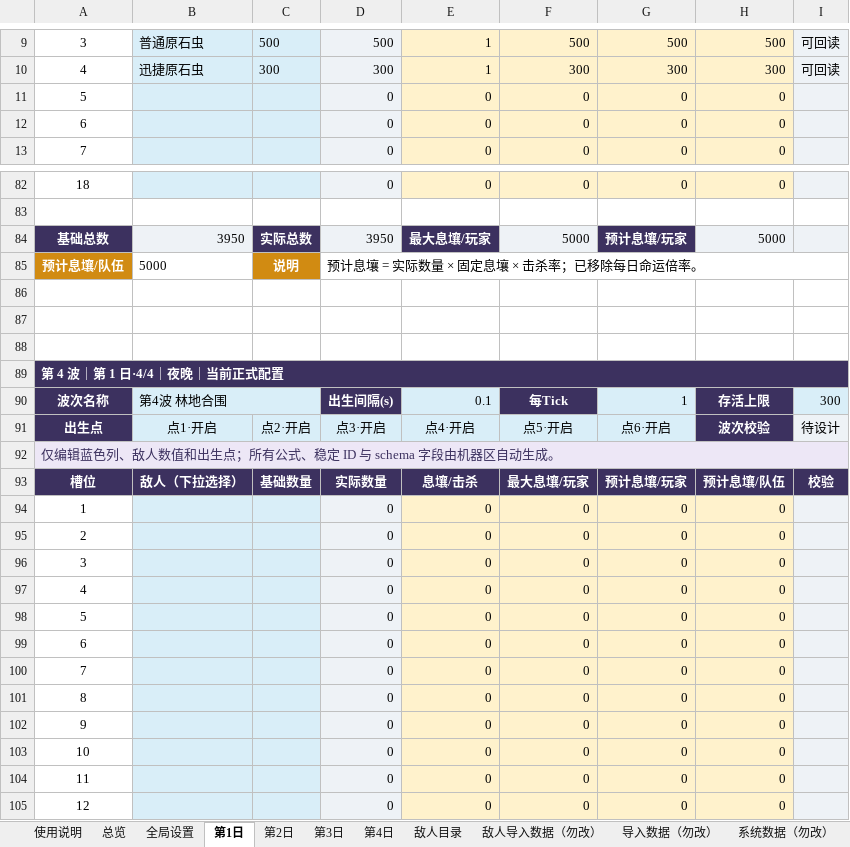
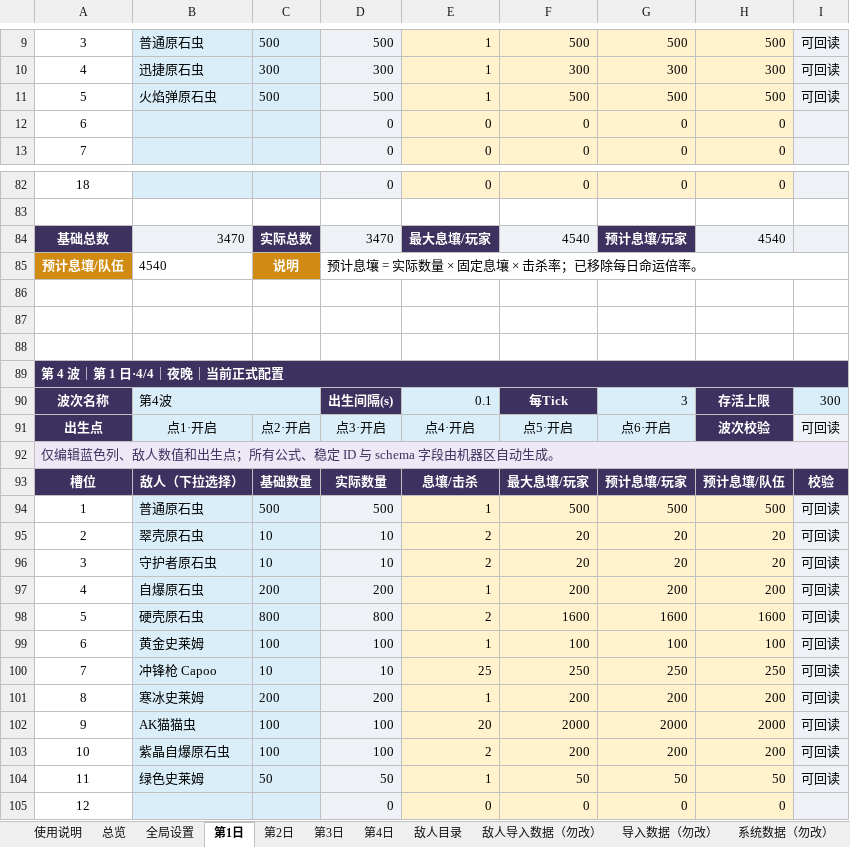
Before and after one commit to wanheng20031114/arc-nice, an Excel workbook: reports/塔防模式_4日战役智能设计器.xlsx, sheet 第1日, drawn as a sheet; only a part is shown, gaps mark what is left out; values as stored, in another font and other column widths than the file's, no borders; removed rows and columns are numbered as before the commit, all else as after; the diff covers the shown part only; the diff names each change by its address in the sheet, - before the commit and + after, or states it on an @@ line.

```diff
--- a/reports/塔防模式_4日战役智能设计器.xlsx (sheet 第1日)
+++ b/reports/塔防模式_4日战役智能设计器.xlsx (sheet 第1日)
-row 11: 5 |  |  | 0 | 0 | 0 | 0 | 0
+row 11: 5 | 火焰弹原石虫 | 500 | 500 | 1 | 500 | 500 | 500 | 可回读
-B84: 3950
+B84: 3470
-D84: 3950
+D84: 3470
-F84: 5000
+F84: 4540
-H84: 5000
+H84: 4540
-B85: 5000
+B85: 4540
-B90: 第4波 林地合围
+B90: 第4波
-G90: 1
+G90: 3
-I91: 待设计
+I91: 可回读
-row 94: 1 |  |  | 0 | 0 | 0 | 0 | 0
-row 95: 2 |  |  | 0 | 0 | 0 | 0 | 0
-row 96: 3 |  |  | 0 | 0 | 0 | 0 | 0
-row 97: 4 |  |  | 0 | 0 | 0 | 0 | 0
-row 98: 5 |  |  | 0 | 0 | 0 | 0 | 0
-row 99: 6 |  |  | 0 | 0 | 0 | 0 | 0
-row 100: 7 |  |  | 0 | 0 | 0 | 0 | 0
-row 101: 8 |  |  | 0 | 0 | 0 | 0 | 0
-row 102: 9 |  |  | 0 | 0 | 0 | 0 | 0
-row 103: 10 |  |  | 0 | 0 | 0 | 0 | 0
-row 104: 11 |  |  | 0 | 0 | 0 | 0 | 0
+row 94: 1 | 普通原石虫 | 500 | 500 | 1 | 500 | 500 | 500 | 可回读
+row 95: 2 | 翠壳原石虫 | 10 | 10 | 2 | 20 | 20 | 20 | 可回读
+row 96: 3 | 守护者原石虫 | 10 | 10 | 2 | 20 | 20 | 20 | 可回读
+row 97: 4 | 自爆原石虫 | 200 | 200 | 1 | 200 | 200 | 200 | 可回读
+row 98: 5 | 硬壳原石虫 | 800 | 800 | 2 | 1600 | 1600 | 1600 | 可回读
+row 99: 6 | 黄金史莱姆 | 100 | 100 | 1 | 100 | 100 | 100 | 可回读
+row 100: 7 | 冲锋枪 Capoo | 10 | 10 | 25 | 250 | 250 | 250 | 可回读
+row 101: 8 | 寒冰史莱姆 | 200 | 200 | 1 | 200 | 200 | 200 | 可回读
+row 102: 9 | AK猫猫虫 | 100 | 100 | 20 | 2000 | 2000 | 2000 | 可回读
+row 103: 10 | 紫晶自爆原石虫 | 100 | 100 | 2 | 200 | 200 | 200 | 可回读
+row 104: 11 | 绿色史莱姆 | 50 | 50 | 1 | 50 | 50 | 50 | 可回读
```
Also changed, not shown: 1 added row, 1 removed row and 20 edited cells elsewhere in this sheet, sheet 第2日, sheet 导入数据（勿改）, sheet 总览, sheet 第3日, sheet 全局设置, formulas that keep their value, charts or pictures.
